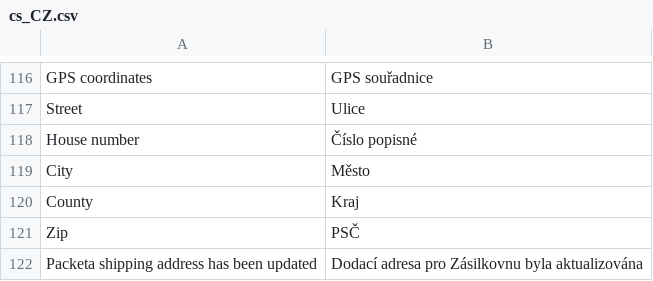
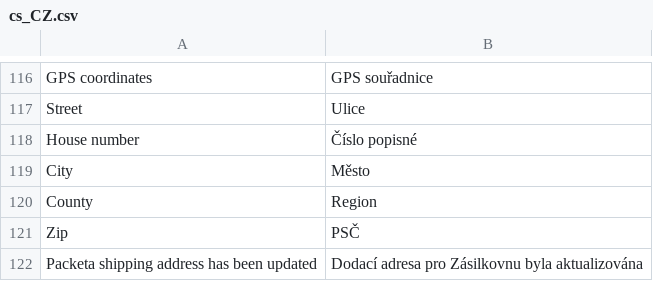
Before and after one commit to Zasilkovna/magento2, a CSV file: Packetery/Checkout/i18n/cs_CZ.csv, drawn as a sheet; only a part is shown, gaps mark what is left out.

Commit message:
PES-414: widget HD - order detail fix

```diff
--- a/Packetery/Checkout/i18n/cs_CZ.csv
+++ b/Packetery/Checkout/i18n/cs_CZ.csv
@@ -119,3 +119,3 @@
 "City","Město"
-"County","Kraj"
+"County","Region"
 "Zip","PSČ"
```
